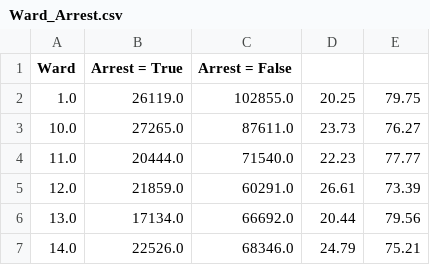
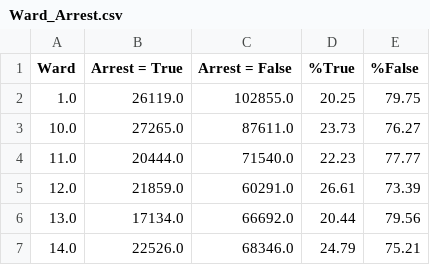
Before and after one commit to jimitbhalavat/CS435TermProject, a CSV file: MR_Results/Ward_Arrest.csv, drawn as a sheet; only a part is shown.

Commit message:
Update Ward_Arrest.csv

```diff
--- a/MR_Results/Ward_Arrest.csv
+++ b/MR_Results/Ward_Arrest.csv
@@ -1,2 +1,2 @@
-Ward, Arrest = True, Arrest = False,
+Ward, Arrest = True, Arrest = False,%True,%False,
 1.0     ,26119.0,102855.0,20.25,79.75,
```
